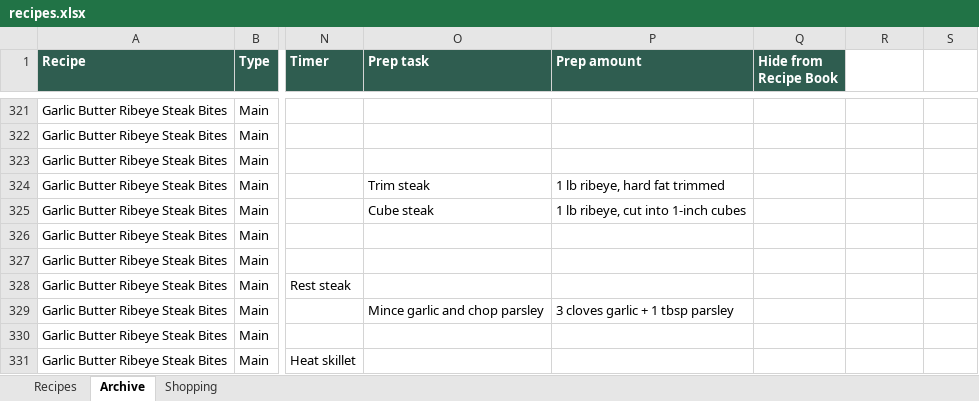
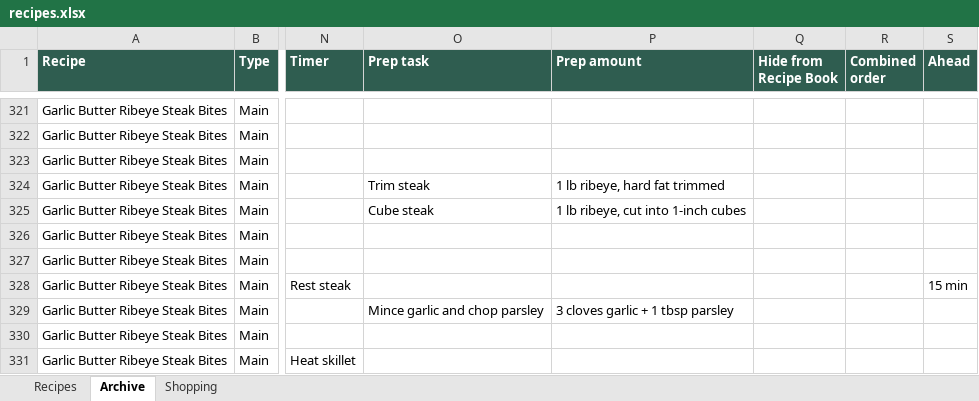
Before and after one commit to entquine/Recipes, an Excel workbook: recipes.xlsx, sheet Archive, drawn as a sheet; only a part is shown, gaps mark what is left out; values as stored, in another font and other column widths than the file's, no borders; the diff names each change by its address in the sheet, - before the commit and + after, or states it on an @@ line.

```diff
--- a/recipes.xlsx (sheet Archive)
+++ b/recipes.xlsx (sheet Archive)
-R1: (empty)
+R1: Combined order
-R1:S1 fill: none
+R1:S1 fill: #2F5D50
-S1: (empty)
+S1: Ahead
-S328 (Ahead): (empty)
+S328 (Ahead): 15 min
```
Also changed, not shown: sheet Recipes.
